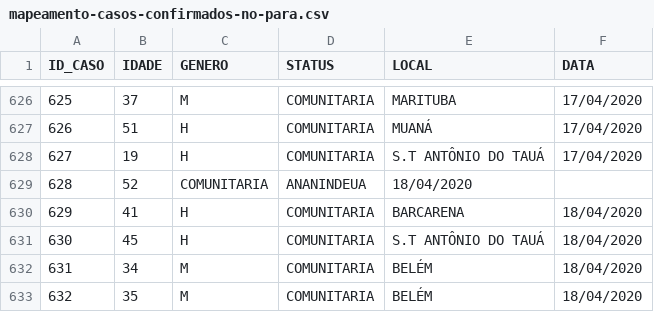
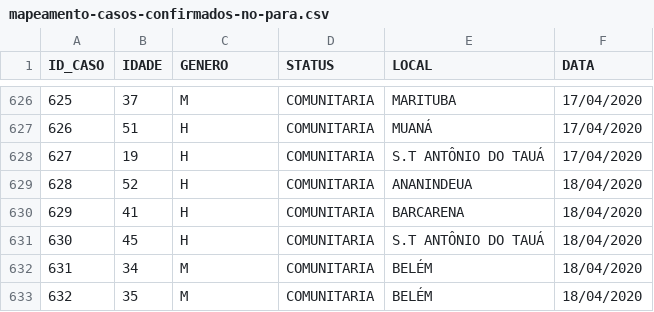
Before and after one commit to elvisthermo/Covid19-PA, a CSV file: datasets/mapeamento-casos-confirmados-no-para.csv, drawn as a sheet; only a part is shown, gaps mark what is left out.

Commit message:
atualização e correção de dados 18/04/2020

```diff
--- a/datasets/mapeamento-casos-confirmados-no-para.csv
+++ b/datasets/mapeamento-casos-confirmados-no-para.csv
@@ -628,3 +628,3 @@
 627,19,H,COMUNITARIA,S.T ANTÔNIO DO TAUÁ,17/04/2020
-628,52,COMUNITARIA,ANANINDEUA,18/04/2020
+628,52,H,COMUNITARIA,ANANINDEUA,18/04/2020
 629,41,H,COMUNITARIA,BARCARENA,18/04/2020
```
